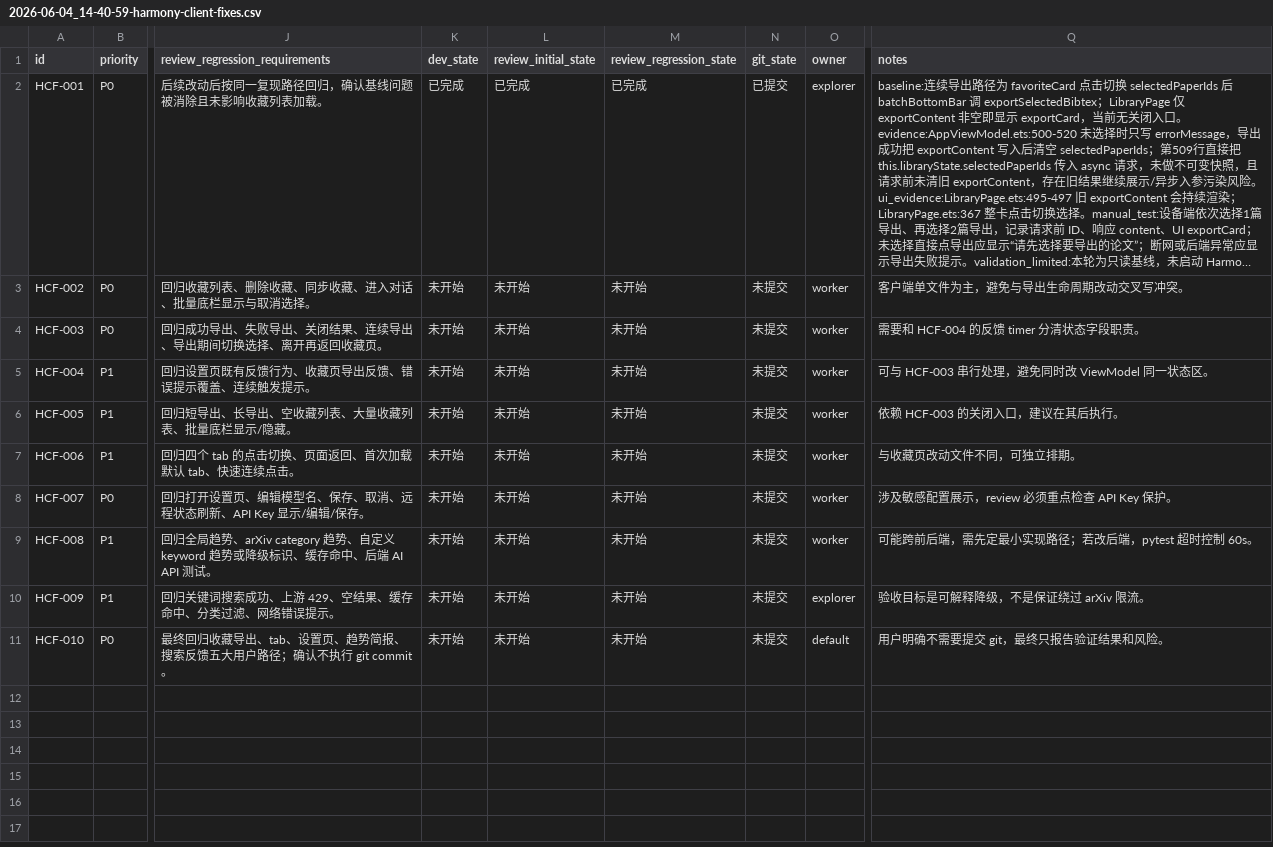
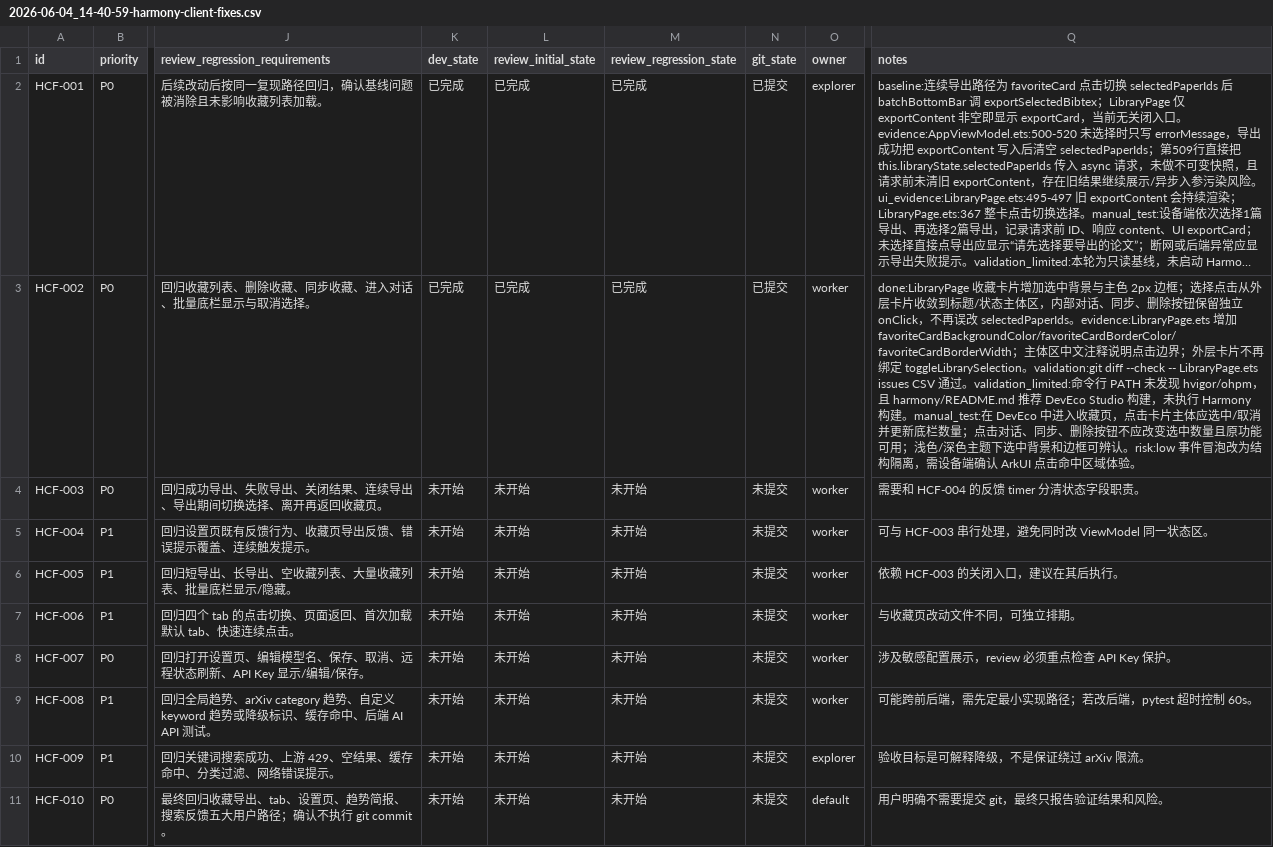
Before and after one commit to yangyioryy/XivDaily, a CSV file: issues/2026-06-04_14-40-59-harmony-client-fixes.csv, drawn as a sheet; only a part is shown, gaps mark what is left out; long unchanged cells end in …; the diff names each change by its address in the sheet, - before the commit and + after, or states it on an @@ line.

```diff
--- a/issues/2026-06-04_14-40-59-harmony-client-fixes.csv
+++ b/issues/2026-06-04_14-40-59-harmony-client-fixes.csv
-K3 (dev_state): 未开始
+K3 (dev_state): 已完成
-L3 (review_initial_state): 未开始
+L3 (review_initial_state): 已完成
-M3 (review_regression_state): 未开始
+M3 (review_regression_state): 已完成
-N3 (git_state): 未提交
+N3 (git_state): 已提交
-Q3 (notes): 客户端单文件为主，避免与导出生命周期改动交叉写冲突。
+Q3 (notes): done:LibraryPage 收藏卡片增加选中背景与主色 2px 边框；选择点击从外层卡片收敛到标题/状态主体区，内部对话、同步、删除按钮保留独立 onClick，不再误改 selectedPaperIds。evidence:LibraryPage.ets 增加 favoriteCardBackgroundColor/favoriteCardBorderColor/favoriteCardBorderWidth；主体区中文注释说明点击边界；外层卡片不再绑定 toggleLibrarySelection。validation:git diff --check -- LibraryPage.ets issues CSV 通过。validation_limited:命令行 PATH 未发现 hvigor/ohpm，且 harmony/README.md 推荐 DevEco Studio 构建，未执行 Harmony 构建。manual_test:在 DevEco 中进入收藏页，点击卡片主体应选中/取消并更新底栏数量；点击对话、同步、删除按钮不应改变选中数量且原功能可用；浅色/深色主题下选中背景和边框可辨认。risk:low 事件冒泡改为结构隔离，需设备端确认 ArkUI 点击命中区域体验。
```
Also changed, not shown: 1 other file.
